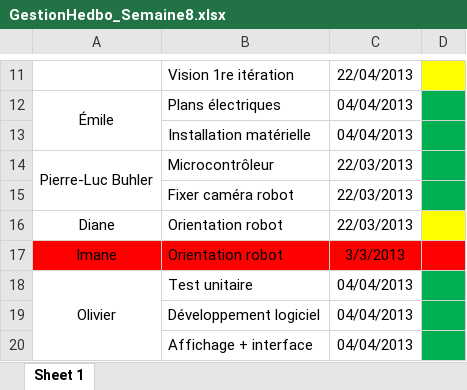
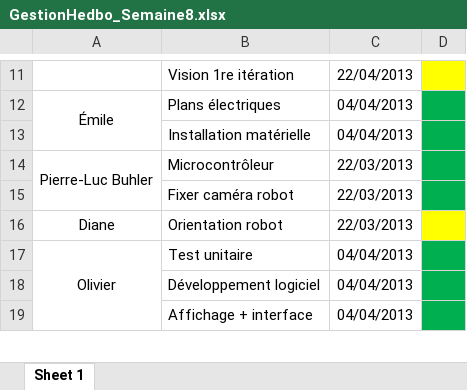
Before and after one commit to francisvalois/design3, an Excel workbook: meeting/GestionHedbo_Semaine8.xlsx, sheet Sheet 1, drawn as a sheet; only a part is shown, gaps mark what is left out; values as stored, in another font and other column widths than the file's, no borders; the diff names each change by its address in the sheet, - before the commit and + after, or states it on an @@ line.

```diff
--- a/meeting/GestionHedbo_Semaine8.xlsx (sheet Sheet 1)
+++ b/meeting/GestionHedbo_Semaine8.xlsx (sheet Sheet 1)
-row 17: Imane | Orientation robot | 3/3/2013
```
Also changed, not shown: Adressbook.xlsx.
